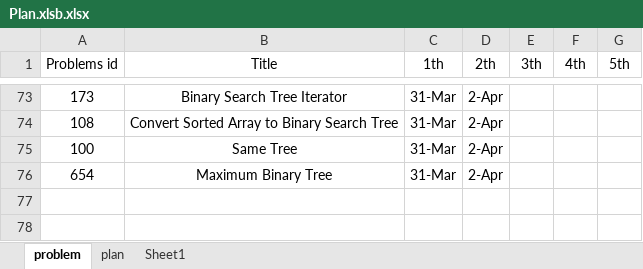
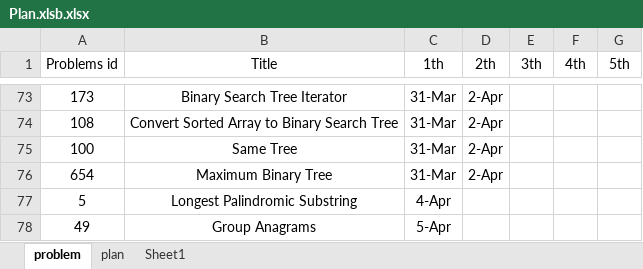
Before and after one commit to GuilinDev/peerReviewAlgo, an Excel workbook: Ning Solutions/Plan.xlsb.xlsx, sheet problem, drawn as a sheet; only a part is shown, gaps mark what is left out; values as stored, in another font and other column widths than the file's, no borders; the diff names each change by its address in the sheet, - before the commit and + after, or states it on an @@ line.

Commit message:
NingUpdates
NingUpdates

```diff
--- a/Ning Solutions/Plan.xlsb.xlsx (sheet problem)
+++ b/Ning Solutions/Plan.xlsb.xlsx (sheet problem)
+row 77: 5 | Longest Palindromic Substring | 4-Apr
+row 78: 49 | Group Anagrams | 5-Apr
```
Also changed, not shown: 5 other files.
